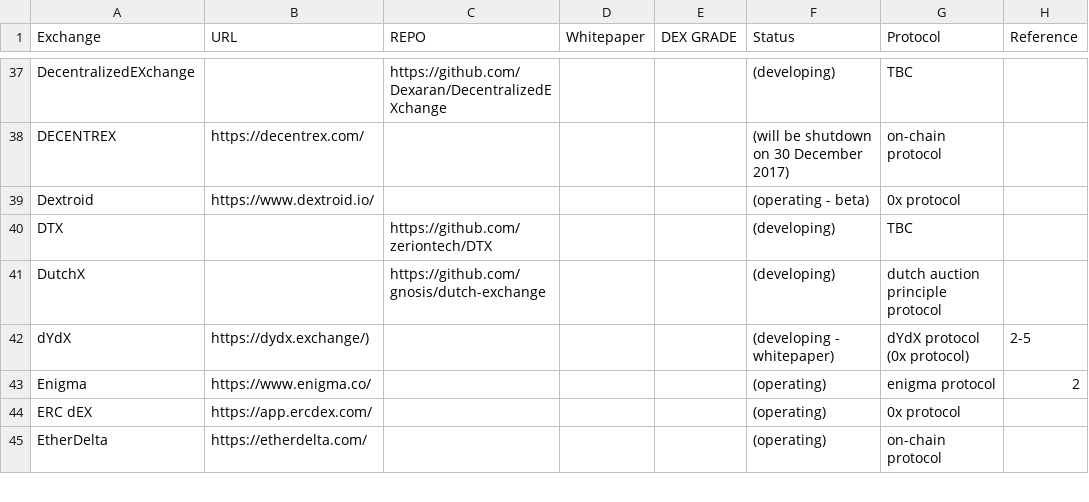
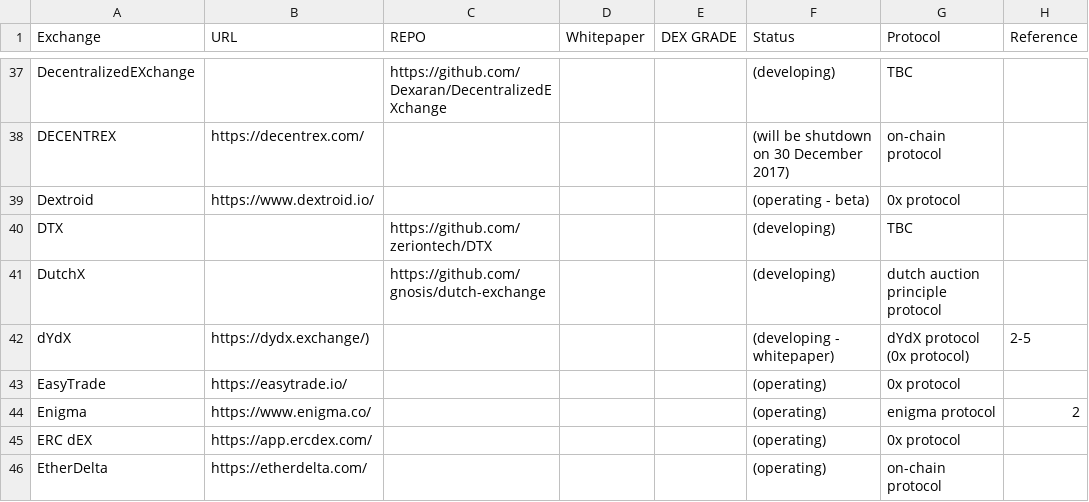
Before and after one commit to eliooses/BTCards, a CSV file: decentradexchange.csv, drawn as a sheet; only a part is shown, gaps mark what is left out; the diff names each change by its address in the sheet, - before the commit and + after, or states it on an @@ line.

Commit message:
EasyTrade added

```diff
--- a/decentradexchange.csv
+++ b/decentradexchange.csv
+row 43: EasyTrade | https://easytrade.io/ |  |  |  | (operating) | 0x protocol
```
